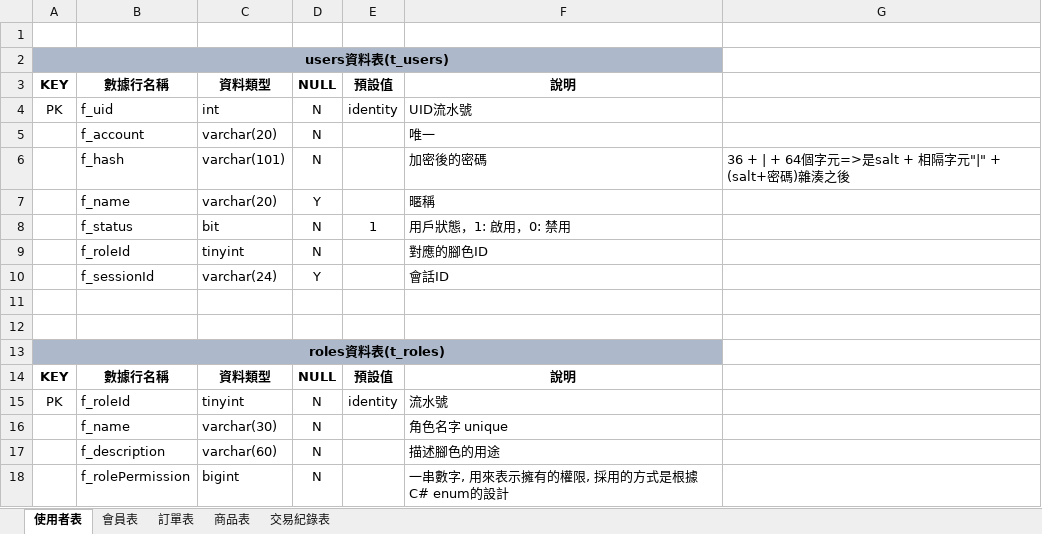
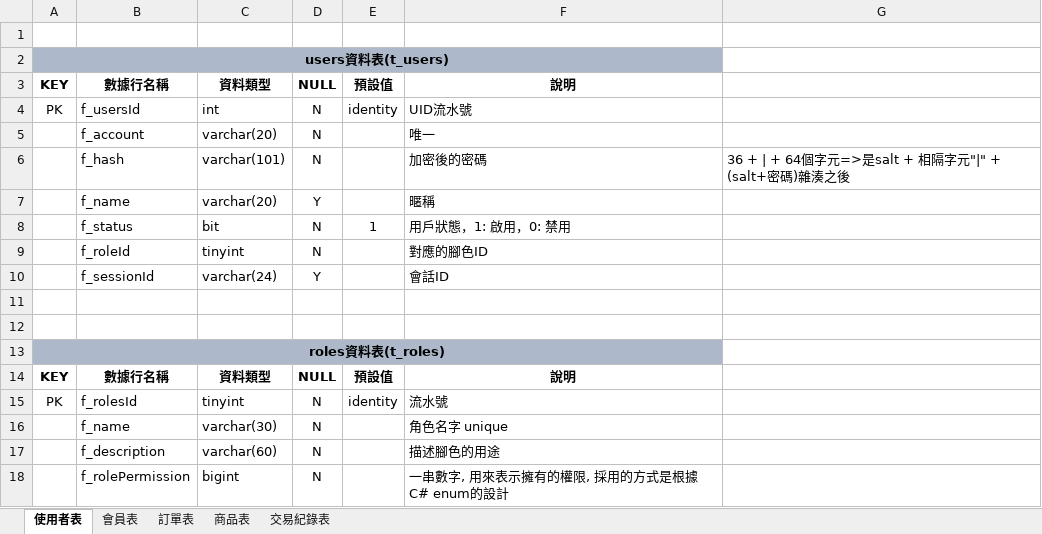
Before and after one commit to Annie033088/ShoppingWeb, an Excel workbook: document/ProjectUsing/SqlDataTableNotes/資料表設計.xlsx, sheet 使用者表, drawn as a sheet; values as stored, in another font and other column widths than the file's, no borders; the diff names each change by its address in the sheet, - before the commit and + after, or states it on an @@ line.

```diff
--- a/document/ProjectUsing/SqlDataTableNotes/資料表設計.xlsx (sheet 使用者表)
+++ b/document/ProjectUsing/SqlDataTableNotes/資料表設計.xlsx (sheet 使用者表)
-B4: f_uid
+B4: f_usersId
-B15: f_roleId
+B15: f_rolesId
```
Also changed, not shown: sheet 訂單表, sheet 商品表, sheet 會員表, 33 other files.
